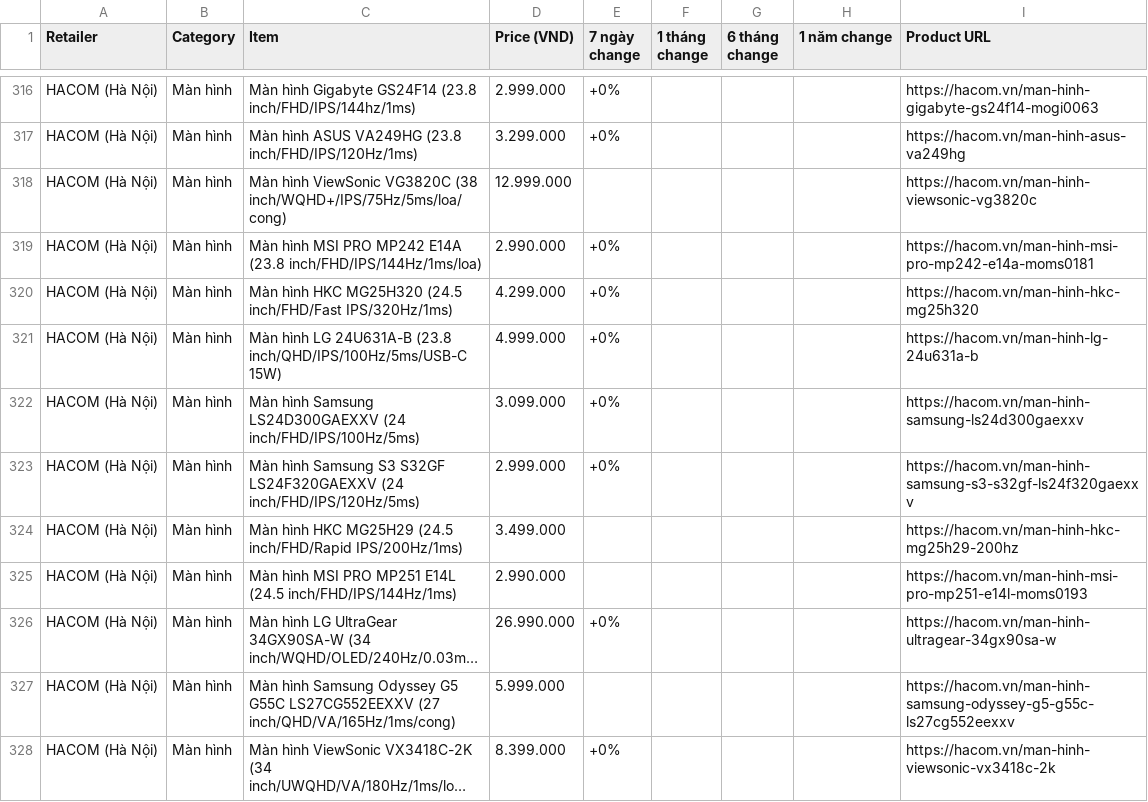
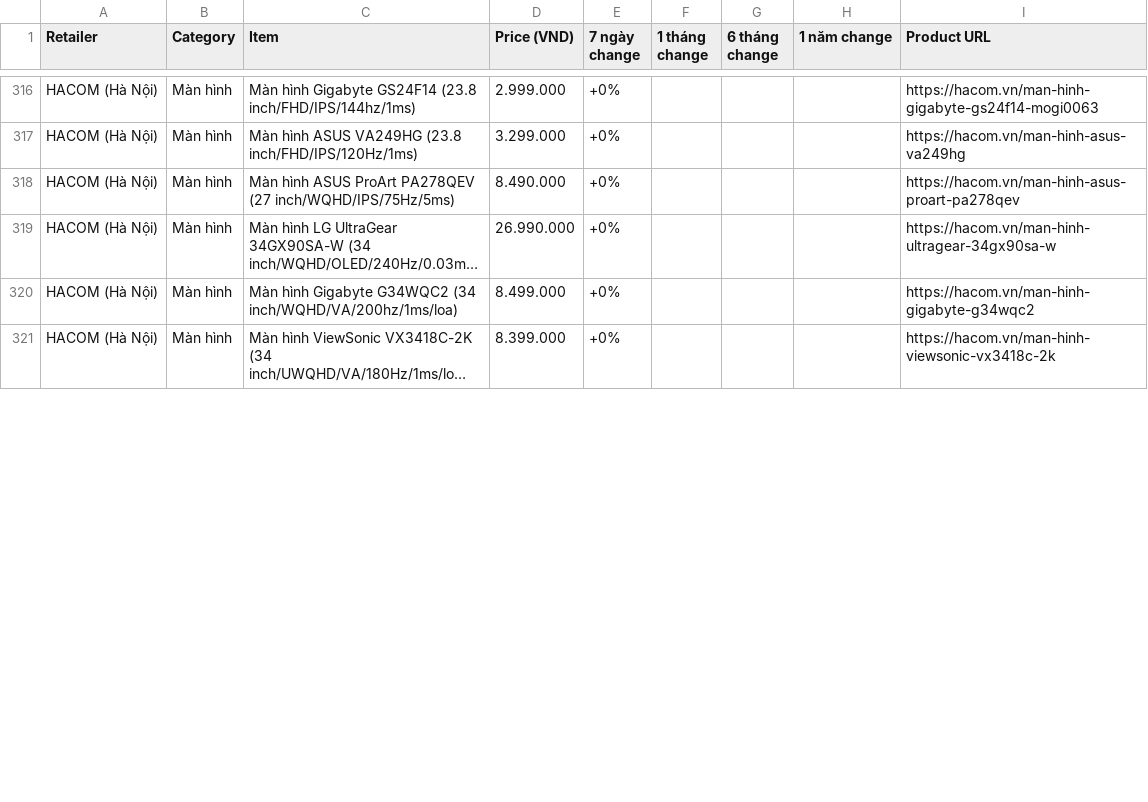
Before and after one commit to tuongphanbase/tech-price-mailer, a CSV file: docs/price_history_latest.csv, drawn as a sheet; only a part is shown, gaps mark what is left out; long unchanged cells end in …; removed rows and columns are numbered as before the commit, all else as after; the diff covers the shown part only; the diff names each change by its address in the sheet, - before the commit and + after, or states it on an @@ line.

```diff
--- a/docs/price_history_latest.csv
+++ b/docs/price_history_latest.csv
-row 318: HACOM (Hà Nội) | Màn hình | Màn hình ViewSonic VG3820C (38 inch/WQHD+/IPS/75Hz/5ms/loa/cong) | 12.999.000 |  |  |  |  | https://hacom.vn/man-hinh-viewsonic-vg3820c
-C318 (Item): Màn hình MSI PRO MP242 E14A (23.8 inch/FHD/IPS/144Hz/1ms/loa)
+C318 (Item): Màn hình ASUS ProArt PA278QEV (27 inch/WQHD/IPS/75Hz/5ms)
-D318 (Price (VND)): 2.990.000
+D318 (Price (VND)): 8.490.000
-I318 (Product URL): https://hacom.vn/man-hinh-msi-pro-mp242-e14a-moms0181
+I318 (Product URL): https://hacom.vn/man-hinh-asus-proart-pa278qev
-row 320: HACOM (Hà Nội) | Màn hình | Màn hình HKC MG25H320 (24.5 inch/FHD/Fast IPS/320Hz/1ms) | 4.299.000 | +0% |  |  |  | https://hacom.vn/man-hinh-hkc-mg25h320
-row 321: HACOM (Hà Nội) | Màn hình | Màn hình LG 24U631A-B (23.8 inch/QHD/IPS/100Hz/5ms/USB-C 15W) | 4.999.000 | +0% |  |  |  | https://hacom.vn/man-hinh-lg-24u631a-b
-row 322: HACOM (Hà Nội) | Màn hình | Màn hình Samsung LS24D300GAEXXV (24 inch/FHD/IPS/100Hz/5ms) | 3.099.000 | +0% |  |  |  | https://hacom.vn/man-hinh-samsung-ls24d300gaexxv
-row 323: HACOM (Hà Nội) | Màn hình | Màn hình Samsung S3 S32GF LS24F320GAEXXV (24 inch/FHD/IPS/120Hz/5ms) | 2.999.000 | +0% |  |  |  | https://hacom.vn/man-hinh-samsung-s3-s32gf-ls24f320gaexxv
-row 324: HACOM (Hà Nội) | Màn hình | Màn hình HKC MG25H29 (24.5 inch/FHD/Rapid IPS/200Hz/1ms) | 3.499.000 |  |  |  |  | https://hacom.vn/man-hinh-hkc-mg25h29-200hz
-row 325: HACOM (Hà Nội) | Màn hình | Màn hình MSI PRO MP251 E14L (24.5 inch/FHD/IPS/144Hz/1ms) | 2.990.000 |  |  |  |  | https://hacom.vn/man-hinh-msi-pro-mp251-e14l-moms0193
-row 327: HACOM (Hà Nội) | Màn hình | Màn hình Samsung Odyssey G5 G55C LS27CG552EEXXV (27 inch/QHD/VA/165Hz/1ms/cong) | 5.999.000 |  |  |  |  | https://hacom.vn/man-hinh-samsung-odyssey-g5-g55c-ls27cg552eexxv
+row 320: HACOM (Hà Nội) | Màn hình | Màn hình Gigabyte G34WQC2 (34 inch/WQHD/VA/200hz/1ms/loa) | 8.499.000 | +0% |  |  |  | https://hacom.vn/man-hinh-gigabyte-g34wqc2
```
Also changed, not shown: 8 added rows, 1 removed row, 1 moved row and 15 edited cells elsewhere in this file, 3 other files.
